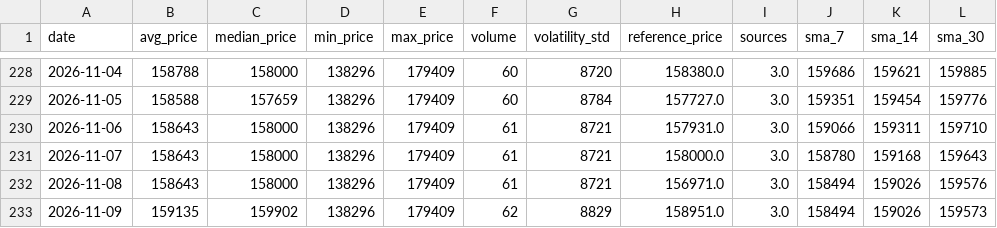
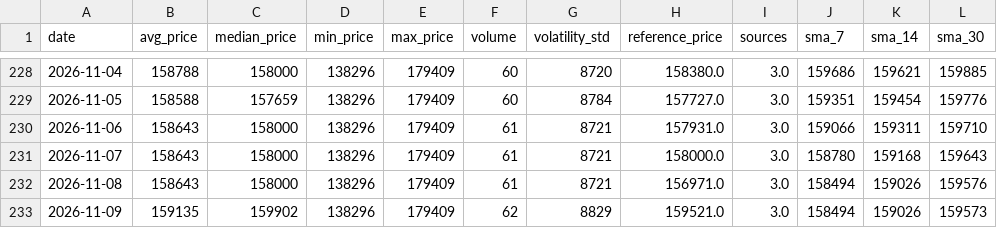
Before and after one commit to AbelV22/project-foundation, a CSV file: public/history_stats.csv, drawn as a sheet; only a part is shown, gaps mark what is left out.

```diff
--- a/public/history_stats.csv
+++ b/public/history_stats.csv
@@ -232,2 +232,2 @@ date,avg_price,median_price,min_price,max_price,volume,volatility_std,reference_
 2026-11-08,158643,158000,138296,179409,61,8721,156971.0,3.0,158494,159026,159576
-2026-11-09,159135,159902,138296,179409,62,8829,158951.0,3.0,158494,159026,159573
+2026-11-09,159135,159902,138296,179409,62,8829,159521.0,3.0,158494,159026,159573
```
Also changed, not shown: 4 other files.
